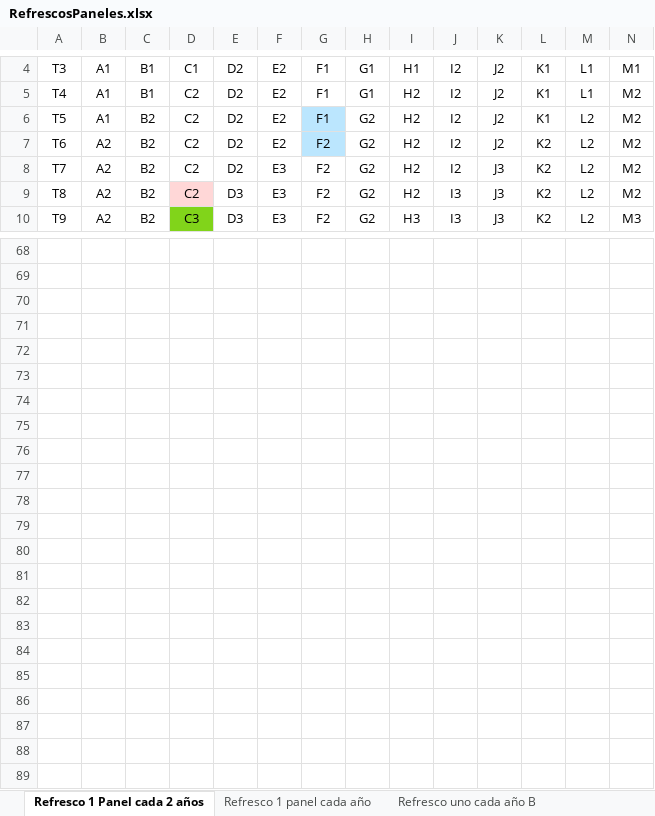
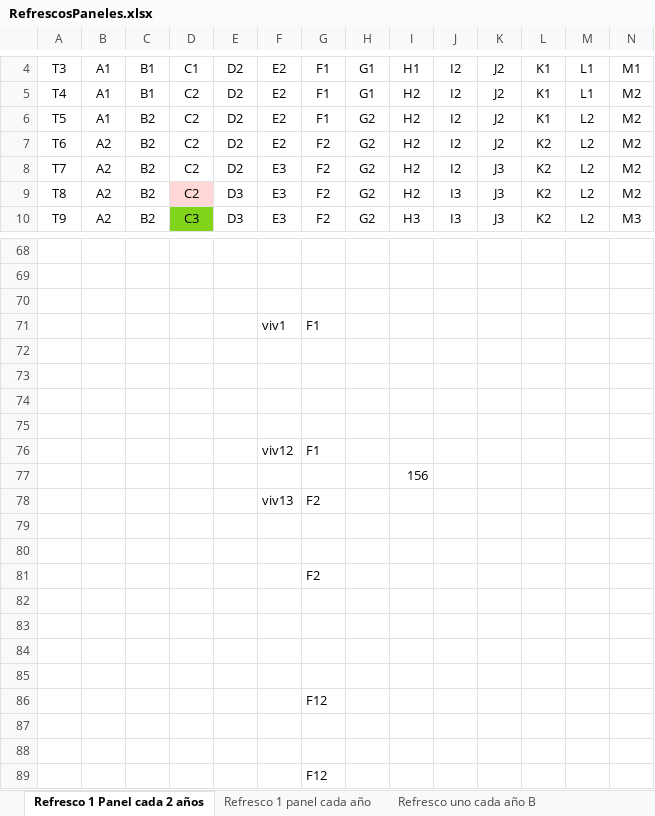
Before and after one commit to josezea/poo_panelesCR, an Excel workbook: RefrescosPaneles.xlsx, sheet Refresco 1 Panel cada 2 años, drawn as a sheet; only a part is shown, gaps mark what is left out; values as stored, in another font and other column widths than the file's, no borders; rows hold the shown columns only; the diff names each change by its address in the sheet, - before the commit and + after, or states it on an @@ line.

Commit message:
Add files via upload

```diff
--- a/RefrescosPaneles.xlsx (sheet Refresco 1 Panel cada 2 años)
+++ b/RefrescosPaneles.xlsx (sheet Refresco 1 Panel cada 2 años)
-G6:G7 fill: #BBE6FE
+G6:G7 fill: none
+row 70: (empty)
+row 71:  |  |  |  |  | viv1 | F1
+row 72: (empty)
+row 73: (empty)
+row 74: (empty)
+row 75: (empty)
+row 76:  |  |  |  |  | viv12 | F1
+row 77:  |  |  |  |  |  |  |  | 156
+row 78:  |  |  |  |  | viv13 | F2
+row 79: (empty)
+row 80: (empty)
+row 81:  |  |  |  |  |  | F2
+row 82: (empty)
+row 83: (empty)
+row 84: (empty)
+row 85: (empty)
+row 86:  |  |  |  |  |  | F12
+row 87: (empty)
+row 88: (empty)
+row 89:  |  |  |  |  |  | F12
```
